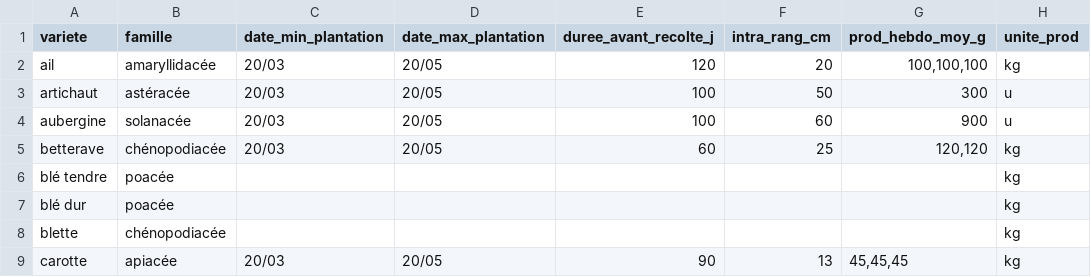
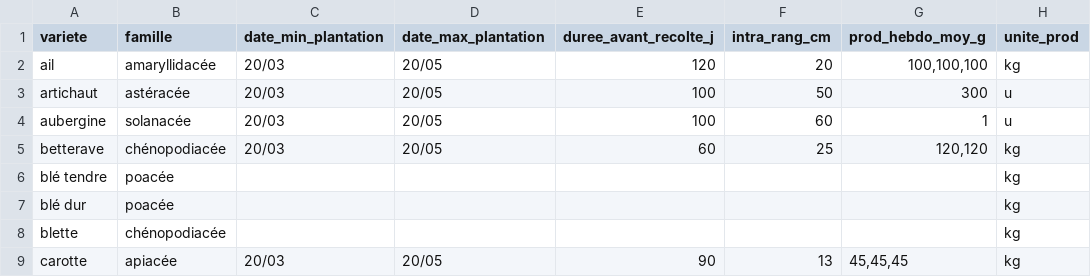
Before and after one commit to vgaz/test3, a CSV file: Legumes.csv, drawn as a sheet; only a part is shown.

Commit message:
deplacement plants

```diff
--- a/Legumes.csv
+++ b/Legumes.csv
@@ -3,3 +3,3 @@ ail,amaryllidacée,"20/03","20/05",120,20,"100,100,100",kg
 artichaut,astéracée,"20/03","20/05",100,50,"300",u
-aubergine, solanacée,"20/03","20/05",100,60,"900",u
+aubergine, solanacée,"20/03","20/05",100,60,"1",u
 betterave, chénopodiacée,"20/03","20/05",60,25,"120,120",kg
```
Also changed, not shown: 9 other files.
